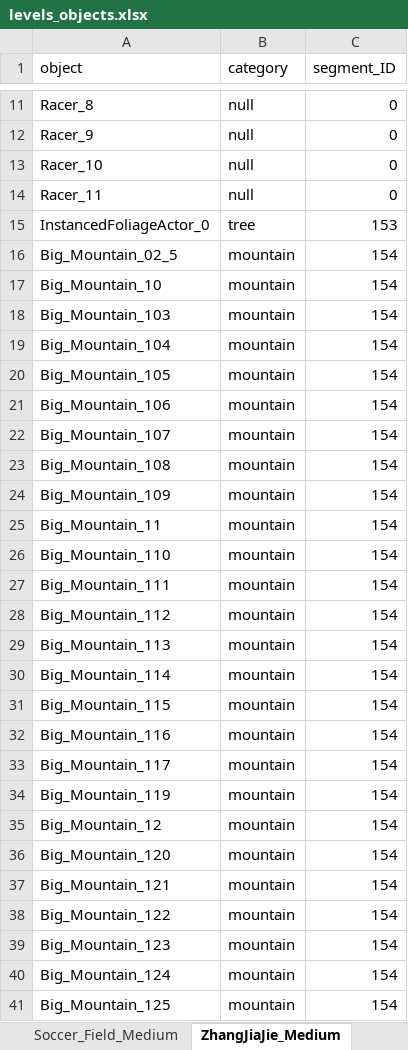
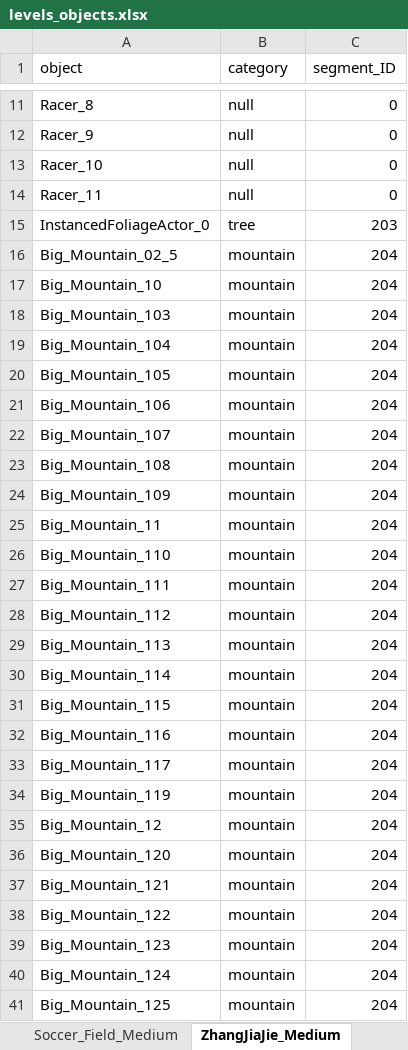
Before and after one commit to rachthree/AirSim_NeurIPS, an Excel workbook: airsim_gd/dataset/levels_objects.xlsx, sheet ZhangJiaJie_Medium, drawn as a sheet; only a part is shown, gaps mark what is left out; values as stored, in another font and other column widths than the file's, no borders; the diff covers the shown part only; the diff names each change by its address in the sheet, - before the commit and + after, or states it on an @@ line.

```diff
--- a/airsim_gd/dataset/levels_objects.xlsx (sheet ZhangJiaJie_Medium)
+++ b/airsim_gd/dataset/levels_objects.xlsx (sheet ZhangJiaJie_Medium)
-C15 (segment_ID): 153
+C15 (segment_ID): 203
-C16:C41 (segment_ID): 154
+C16:C41 (segment_ID): 204
```
Also changed, not shown: 1454 edited cells elsewhere in this sheet, sheet Building99_Hard, sheet Soccer_Field_Medium, sheet SegmentIDs, 2 other files.
